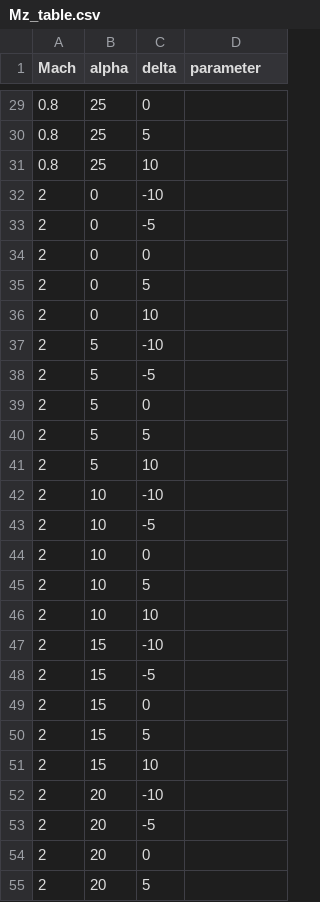
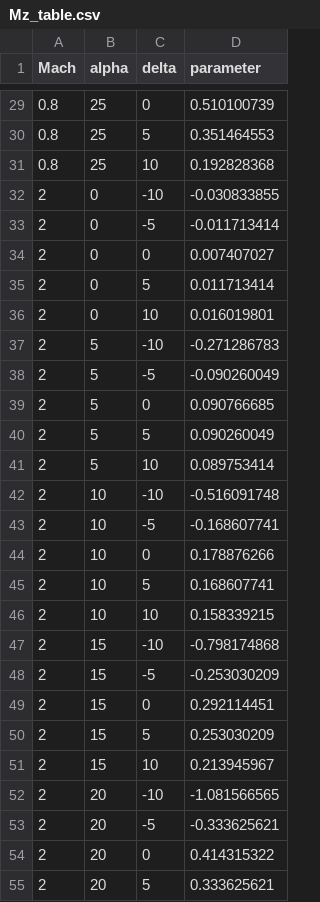
Before and after one commit to wedged131/stabilization, a CSV file: Mz_table.csv, drawn as a sheet; only a part is shown, gaps mark what is left out; the diff covers the shown part only.

```diff
--- a/Mz_table.csv
+++ b/Mz_table.csv
@@ -29,27 +29,27 @@ Mach,alpha,delta,parameter
-0.8,25,0,
-0.8,25,5,
-0.8,25,10,
-2,0,-10,
-2,0,-5,
-2,0,0,
-2,0,5,
-2,0,10,
-2,5,-10,
-2,5,-5,
-2,5,0,
-2,5,5,
-2,5,10,
-2,10,-10,
-2,10,-5,
-2,10,0,
-2,10,5,
-2,10,10,
-2,15,-10,
-2,15,-5,
-2,15,0,
-2,15,5,
-2,15,10,
-2,20,-10,
-2,20,-5,
-2,20,0,
-2,20,5,
+0.8,25,0,0.510100739
+0.8,25,5,0.351464553
+0.8,25,10,0.192828368
+2,0,-10,-0.030833855
+2,0,-5,-0.011713414
+2,0,0,0.007407027
+2,0,5,0.011713414
+2,0,10,0.016019801
+2,5,-10,-0.271286783
+2,5,-5,-0.090260049
+2,5,0,0.090766685
+2,5,5,0.090260049
+2,5,10,0.089753414
+2,10,-10,-0.516091748
+2,10,-5,-0.168607741
+2,10,0,0.178876266
+2,10,5,0.168607741
+2,10,10,0.158339215
+2,15,-10,-0.798174868
+2,15,-5,-0.253030209
+2,15,0,0.292114451
+2,15,5,0.253030209
+2,15,10,0.213945967
+2,20,-10,-1.081566565
+2,20,-5,-0.333625621
+2,20,0,0.414315322
+2,20,5,0.333625621
```
Also changed, not shown: 33 edited cells elsewhere in this file, 7 other files.
